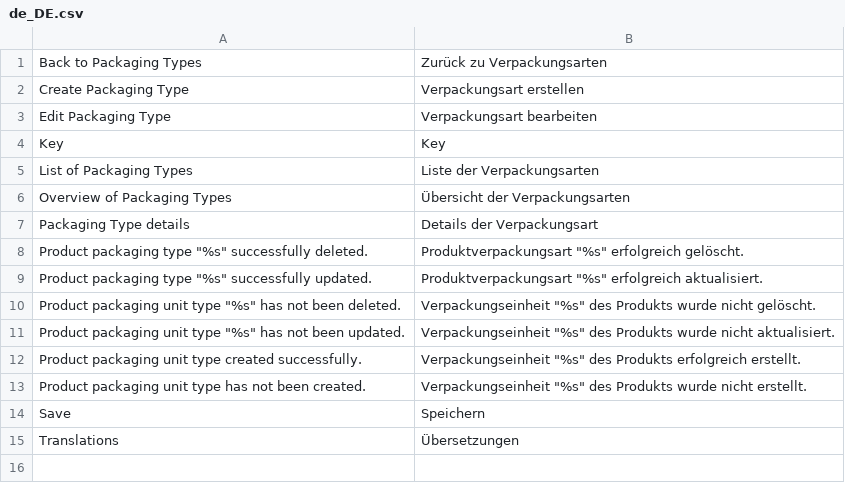
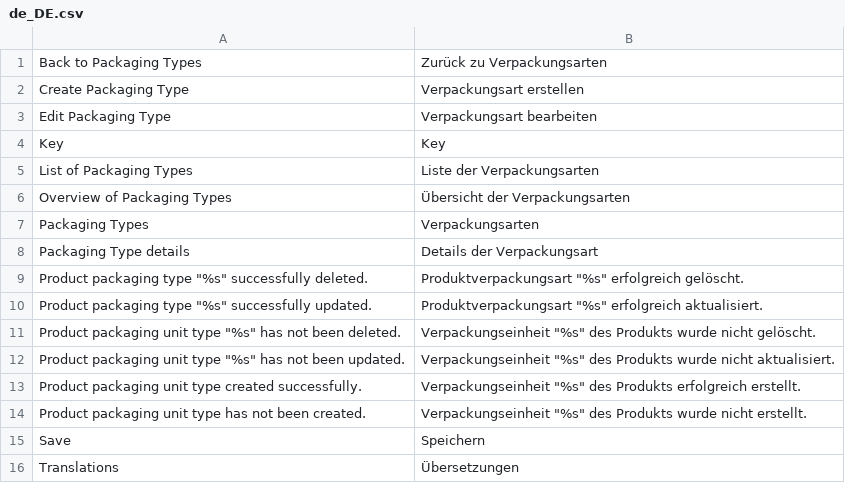
Before and after one commit to spryker/product-packaging-unit-gui, a CSV file: data/translation/Zed/de_DE.csv, drawn as a sheet.

Commit message:
cc-10011 translations

```diff
--- a/data/translation/Zed/de_DE.csv
+++ b/data/translation/Zed/de_DE.csv
@@ -6,2 +6,3 @@ Key,Key
 "Overview of Packaging Types","Übersicht der Verpackungsarten"
+"Packaging Types","Verpackungsarten"
 "Packaging Type details","Details der Verpackungsart"
```
Also changed, not shown: data/translation/Zed/en_US.csv.
